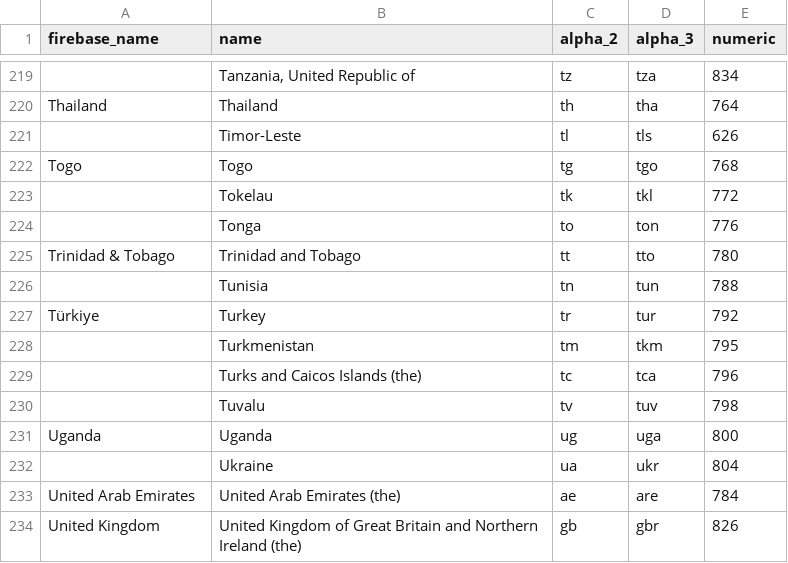
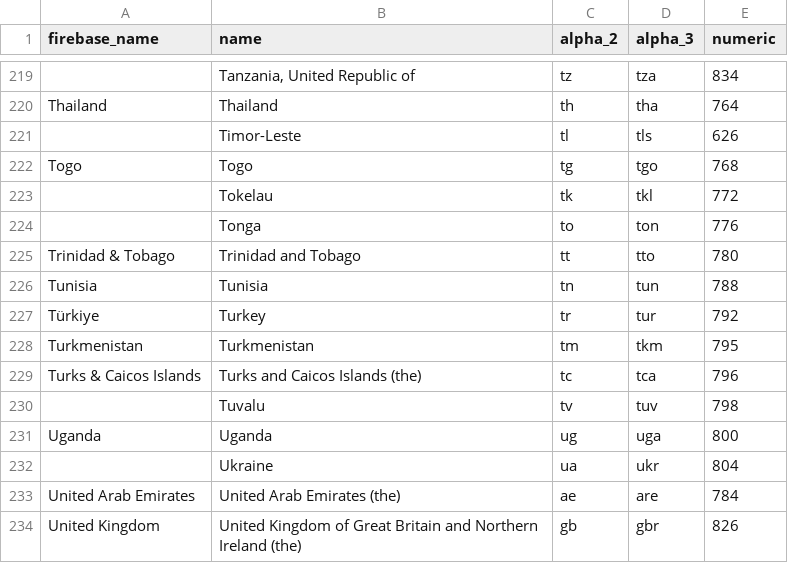
Before and after one commit to overbasellc/overbase-analytics-via-firebase-dbt, a CSV file: seeds/ob_iso_country.csv, drawn as a sheet; only a part is shown, gaps mark what is left out; the diff covers the shown part only.

```diff
--- a/seeds/ob_iso_country.csv
+++ b/seeds/ob_iso_country.csv
@@ -225,6 +225,6 @@ Togo,Togo,tg,tgo,768
 Trinidad & Tobago,Trinidad and Tobago,tt,tto,780
-,Tunisia,tn,tun,788
+Tunisia,Tunisia,tn,tun,788
 Türkiye,Turkey,tr,tur,792
-,Turkmenistan,tm,tkm,795
-,Turks and Caicos Islands (the),tc,tca,796
+Turkmenistan,Turkmenistan,tm,tkm,795
+Turks & Caicos Islands,Turks and Caicos Islands (the),tc,tca,796
 ,Tuvalu,tv,tuv,798
```
Also changed, not shown: 11 edited cells elsewhere in this file.
